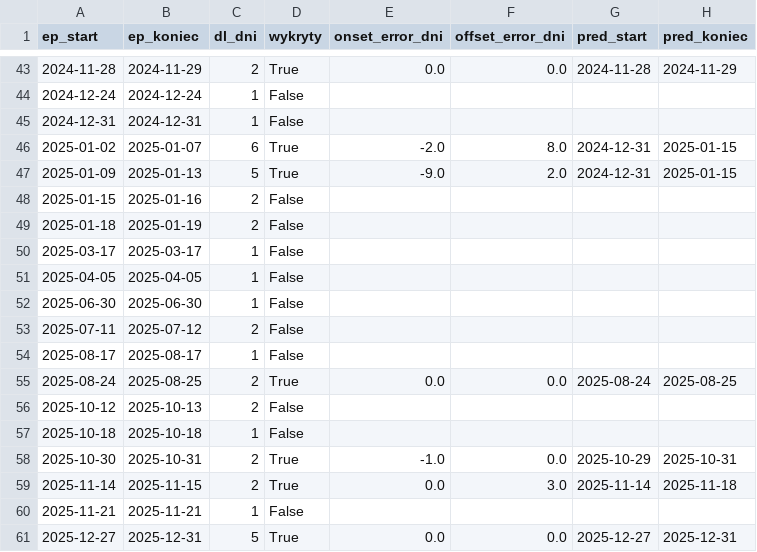
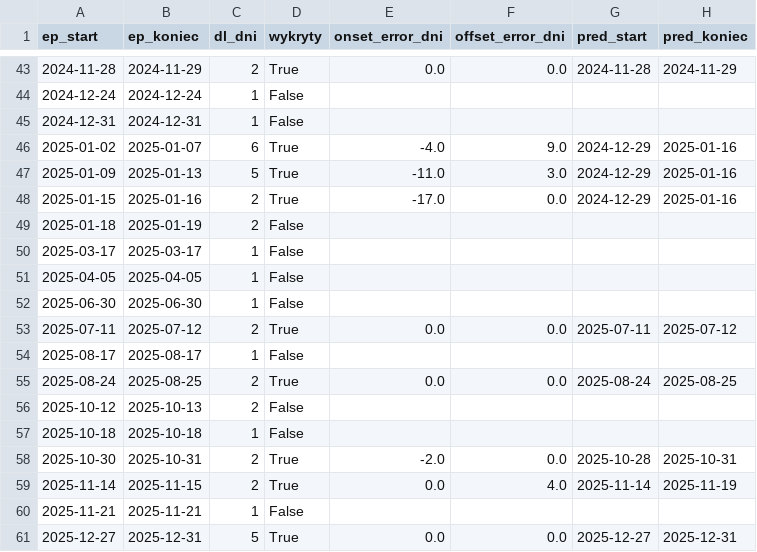
Before and after one commit to clt-coding/PortCanals, a CSV file: reports/walidacja/rf/onset_offset.csv, drawn as a sheet; only a part is shown, gaps mark what is left out; the diff covers the shown part only.

```diff
--- a/reports/walidacja/rf/onset_offset.csv
+++ b/reports/walidacja/rf/onset_offset.csv
@@ -45,5 +45,5 @@ ep_start,ep_koniec,dl_dni,wykryty,onset_error_dni,offset_error_dni,pred_start,pr
 2024-12-31,2024-12-31,1,False,,,,
-2025-01-02,2025-01-07,6,True,-2.0,8.0,2024-12-31,2025-01-15
-2025-01-09,2025-01-13,5,True,-9.0,2.0,2024-12-31,2025-01-15
-2025-01-15,2025-01-16,2,False,,,,
+2025-01-02,2025-01-07,6,True,-4.0,9.0,2024-12-29,2025-01-16
+2025-01-09,2025-01-13,5,True,-11.0,3.0,2024-12-29,2025-01-16
+2025-01-15,2025-01-16,2,True,-17.0,0.0,2024-12-29,2025-01-16
 2025-01-18,2025-01-19,2,False,,,,
@@ -52,3 +52,3 @@ ep_start,ep_koniec,dl_dni,wykryty,onset_error_dni,offset_error_dni,pred_start,pr
 2025-06-30,2025-06-30,1,False,,,,
-2025-07-11,2025-07-12,2,False,,,,
+2025-07-11,2025-07-12,2,True,0.0,0.0,2025-07-11,2025-07-12
 2025-08-17,2025-08-17,1,False,,,,
@@ -57,4 +57,4 @@ ep_start,ep_koniec,dl_dni,wykryty,onset_error_dni,offset_error_dni,pred_start,pr
 2025-10-18,2025-10-18,1,False,,,,
-2025-10-30,2025-10-31,2,True,-1.0,0.0,2025-10-29,2025-10-31
-2025-11-14,2025-11-15,2,True,0.0,3.0,2025-11-14,2025-11-18
+2025-10-30,2025-10-31,2,True,-2.0,0.0,2025-10-28,2025-10-31
+2025-11-14,2025-11-15,2,True,0.0,4.0,2025-11-14,2025-11-19
 2025-11-21,2025-11-21,1,False,,,,
```
Also changed, not shown: 52 edited cells elsewhere in this file, reports/ml/lstm/diagnozy_dzienne_lstm.csv, reports/ml/rf/diagnozy_dzienne_rf.csv, 46 other files.
